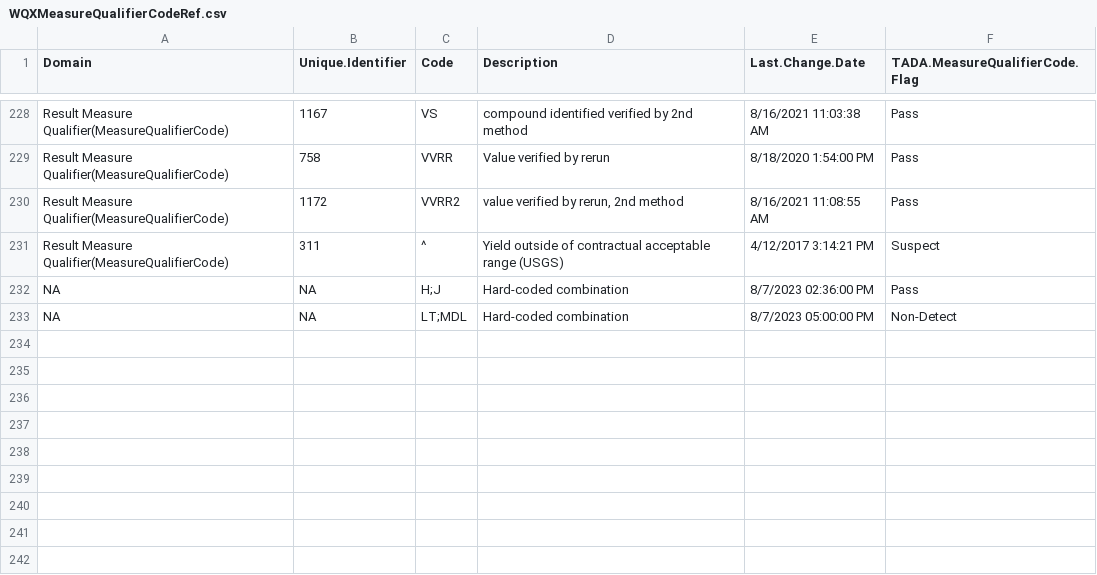
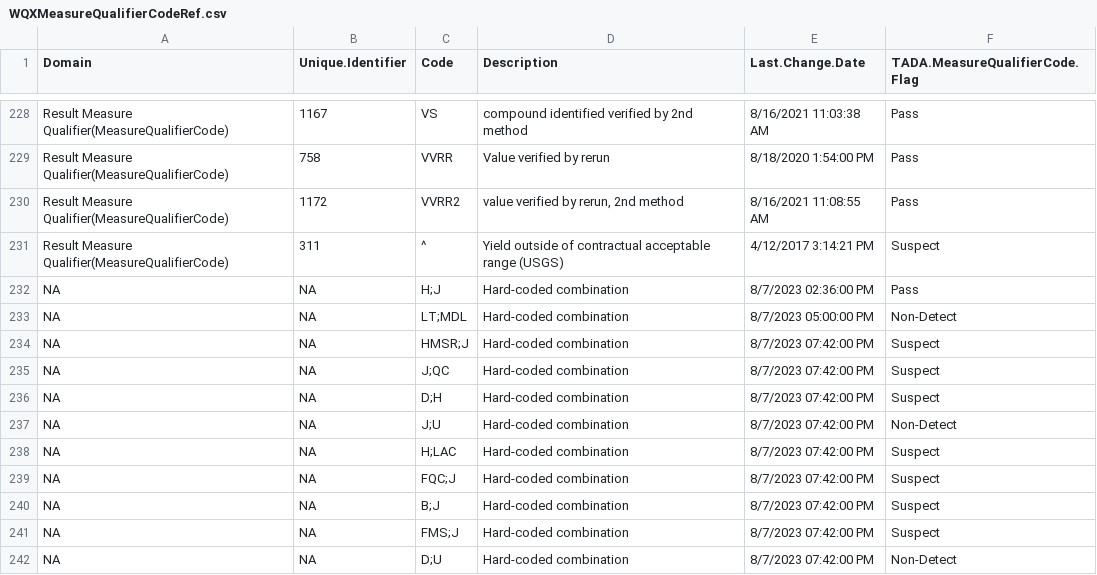
Before and after one commit to USEPA/EPATADA, a CSV file: inst/extdata/WQXMeasureQualifierCodeRef.csv, drawn as a sheet; only a part is shown, gaps mark what is left out.

```diff
--- a/inst/extdata/WQXMeasureQualifierCodeRef.csv
+++ b/inst/extdata/WQXMeasureQualifierCodeRef.csv
@@ -233 +233,10 @@ NA,NA,"H;J","Hard-coded combination","8/7/2023 02:36:00 PM","Pass"
 NA,NA,"LT;MDL","Hard-coded combination","8/7/2023 05:00:00 PM","Non-Detect"
+NA,NA,"HMSR;J","Hard-coded combination","8/7/2023 07:42:00 PM","Suspect"
+NA,NA,"J;QC","Hard-coded combination","8/7/2023 07:42:00 PM","Suspect"
+NA,NA,"D;H","Hard-coded combination","8/7/2023 07:42:00 PM","Suspect"
+NA,NA,"J;U","Hard-coded combination","8/7/2023 07:42:00 PM","Non-Detect"
+NA,NA,"H;LAC","Hard-coded combination","8/7/2023 07:42:00 PM","Suspect"
+NA,NA,"FQC;J","Hard-coded combination","8/7/2023 07:42:00 PM","Suspect"
+NA,NA,"B;J","Hard-coded combination","8/7/2023 07:42:00 PM","Suspect"
+NA,NA,"FMS;J","Hard-coded combination","8/7/2023 07:42:00 PM","Suspect"
+NA,NA,"D;U","Hard-coded combination","8/7/2023 07:42:00 PM","Non-Detect"
```
Also changed, not shown: 6 other files.
